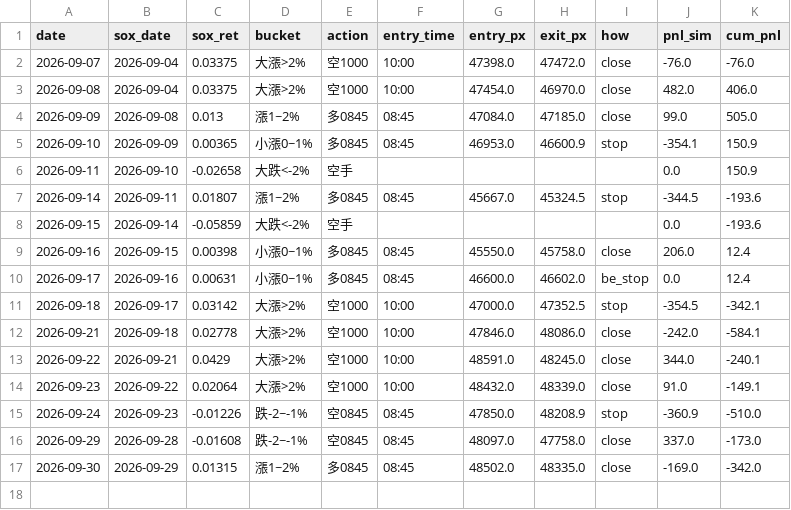
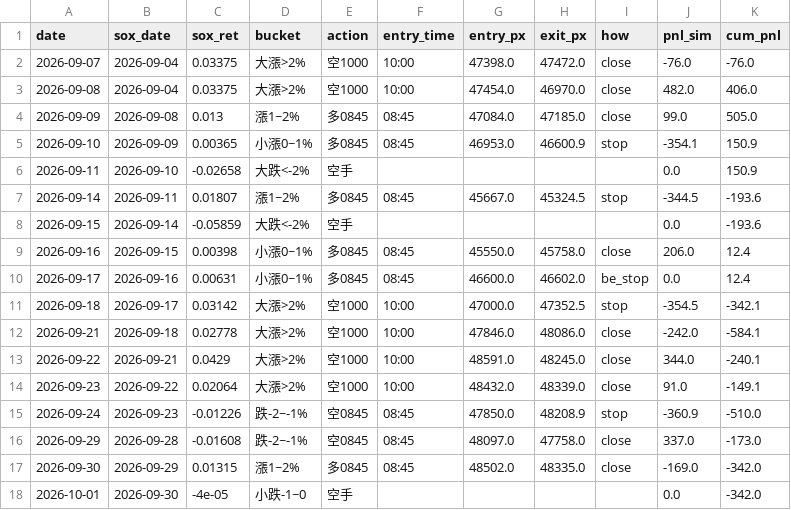
Before and after one commit to shihpc/taiwan-backtest, a CSV file: walkforward/ledger_shadow_1rbe.csv, drawn as a sheet; the diff names each change by its address in the sheet, - before the commit and + after, or states it on an @@ line.

```diff
--- a/walkforward/ledger_shadow_1rbe.csv
+++ b/walkforward/ledger_shadow_1rbe.csv
+row 18: 2026-10-01 | 2026-09-30 | -4e-05 | 小跌-1~0 | 空手 |  |  |  |  | 0.0 | -342.0
```
Also changed, not shown: walkforward/ledger_shadow_1rbe_ts.csv.
